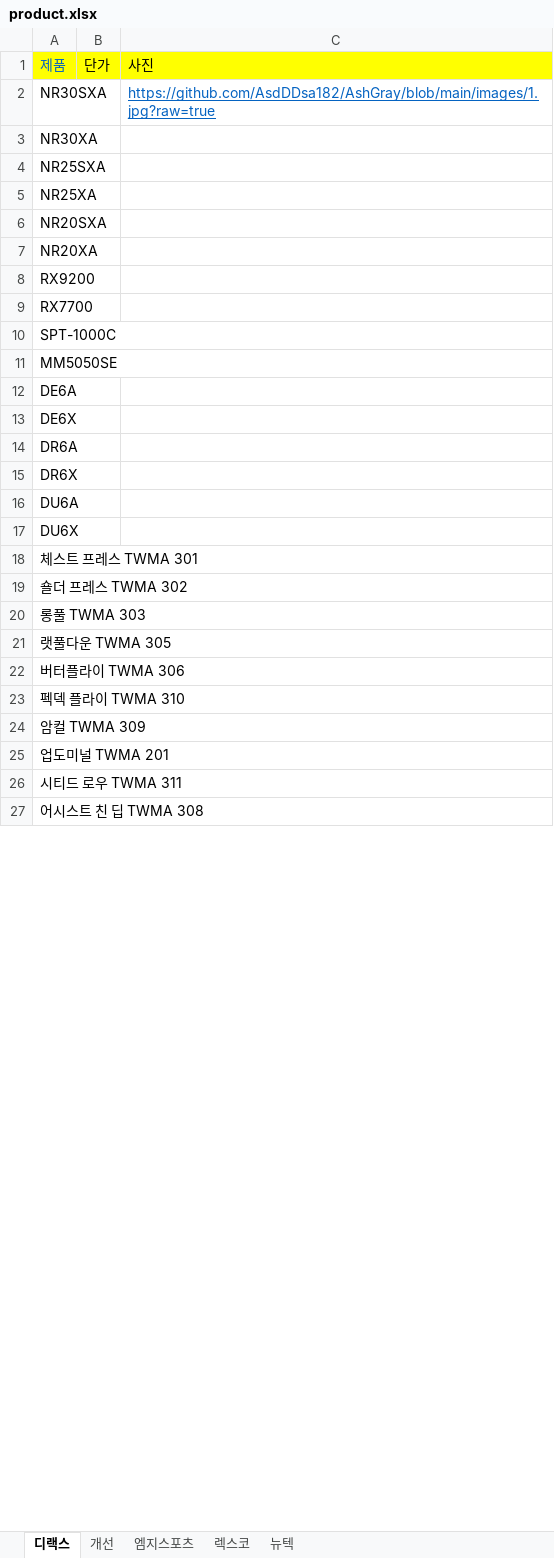
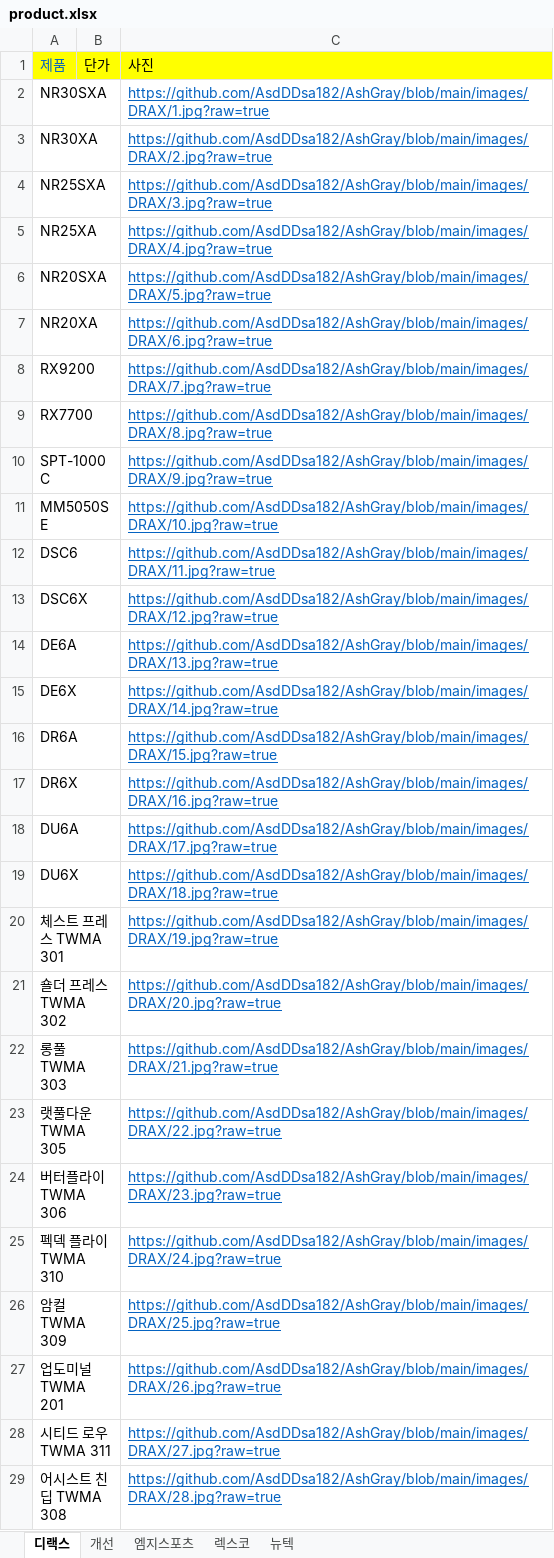
Before and after one commit to AsdDDsa182/AshGray, an Excel workbook: product.xlsx, sheet 디랙스, drawn as a sheet; only a part is shown; values as stored, in another font and other column widths than the file's, no borders; addresses are those after the commit; the diff covers the shown part only; the diff names each change by its address in the sheet, - before the commit and + after, or states it on an @@ line.

Commit message:
Add files via upload

```diff
--- a/product.xlsx (sheet 디랙스)
+++ b/product.xlsx (sheet 디랙스)
-C2: https://github.com/AsdDDsa182/AshGray/blob/main/images/1.jpg?raw=true
+C2: https://github.com/AsdDDsa182/AshGray/blob/main/images/DRAX/1.jpg?raw=true
-C3: (empty)
+C3: https://github.com/AsdDDsa182/AshGray/blob/main/images/DRAX/2.jpg?raw=true
-C4: (empty)
+C4: https://github.com/AsdDDsa182/AshGray/blob/main/images/DRAX/3.jpg?raw=true
-C5: (empty)
+C5: https://github.com/AsdDDsa182/AshGray/blob/main/images/DRAX/4.jpg?raw=true
-C6: (empty)
+C6: https://github.com/AsdDDsa182/AshGray/blob/main/images/DRAX/5.jpg?raw=true
-C7: (empty)
+C7: https://github.com/AsdDDsa182/AshGray/blob/main/images/DRAX/6.jpg?raw=true
-C8: (empty)
+C8: https://github.com/AsdDDsa182/AshGray/blob/main/images/DRAX/7.jpg?raw=true
-C9: (empty)
+C9: https://github.com/AsdDDsa182/AshGray/blob/main/images/DRAX/8.jpg?raw=true
-C10: (empty)
+C10: https://github.com/AsdDDsa182/AshGray/blob/main/images/DRAX/9.jpg?raw=true
-C11: (empty)
+C11: https://github.com/AsdDDsa182/AshGray/blob/main/images/DRAX/10.jpg?raw=true
+row 12: DSC6 |  | https://github.com/AsdDDsa182/AshGray/blob/main/images/DRAX/11.jpg?raw=true
+row 13: DSC6X |  | https://github.com/AsdDDsa182/AshGray/blob/main/images/DRAX/12.jpg?raw=true
-C14: (empty)
+C14: https://github.com/AsdDDsa182/AshGray/blob/main/images/DRAX/13.jpg?raw=true
-C15: (empty)
+C15: https://github.com/AsdDDsa182/AshGray/blob/main/images/DRAX/14.jpg?raw=true
-C16: (empty)
+C16: https://github.com/AsdDDsa182/AshGray/blob/main/images/DRAX/15.jpg?raw=true
-C17: (empty)
+C17: https://github.com/AsdDDsa182/AshGray/blob/main/images/DRAX/16.jpg?raw=true
-C18: (empty)
+C18: https://github.com/AsdDDsa182/AshGray/blob/main/images/DRAX/17.jpg?raw=true
-C19: (empty)
+C19: https://github.com/AsdDDsa182/AshGray/blob/main/images/DRAX/18.jpg?raw=true
-C20: (empty)
+C20: https://github.com/AsdDDsa182/AshGray/blob/main/images/DRAX/19.jpg?raw=true
-C21: (empty)
+C21: https://github.com/AsdDDsa182/AshGray/blob/main/images/DRAX/20.jpg?raw=true
-C22: (empty)
+C22: https://github.com/AsdDDsa182/AshGray/blob/main/images/DRAX/21.jpg?raw=true
-C23: (empty)
+C23: https://github.com/AsdDDsa182/AshGray/blob/main/images/DRAX/22.jpg?raw=true
-C24: (empty)
+C24: https://github.com/AsdDDsa182/AshGray/blob/main/images/DRAX/23.jpg?raw=true
-C25: (empty)
+C25: https://github.com/AsdDDsa182/AshGray/blob/main/images/DRAX/24.jpg?raw=true
-C26: (empty)
+C26: https://github.com/AsdDDsa182/AshGray/blob/main/images/DRAX/25.jpg?raw=true
-C27: (empty)
+C27: https://github.com/AsdDDsa182/AshGray/blob/main/images/DRAX/26.jpg?raw=true
-C28: (empty)
+C28: https://github.com/AsdDDsa182/AshGray/blob/main/images/DRAX/27.jpg?raw=true
-C29: (empty)
+C29: https://github.com/AsdDDsa182/AshGray/blob/main/images/DRAX/28.jpg?raw=true
```
Also changed, not shown: 33 edited cells elsewhere in this sheet.
